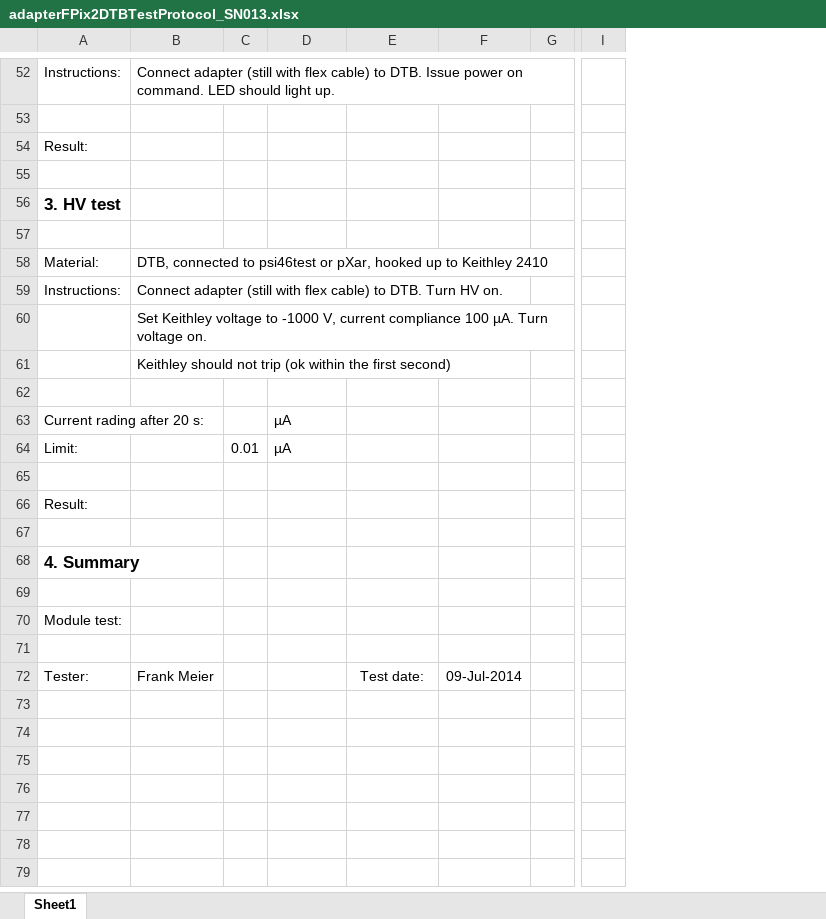
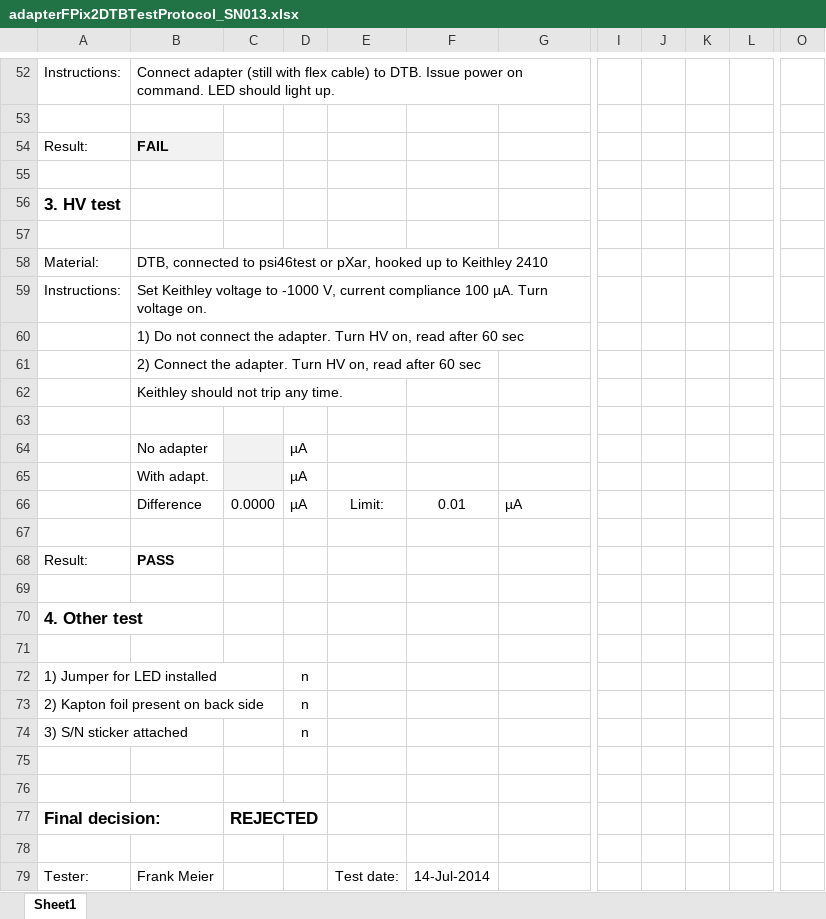
Before and after one commit to jsiado/DTB2FPixModuleAdapter, an Excel workbook: adapterFPix2DTBTestProtocol_SN013.xlsx, sheet Sheet1, drawn as a sheet; only a part is shown, gaps mark what is left out; values as stored, in another font and other column widths than the file's, no borders; conditional formats not drawn; removed rows and columns are numbered as before the commit, all else as after; rows hold the shown columns only; the diff covers the shown part only; the diff names each change by its address in the sheet, - before the commit and + after, or states it on an @@ line.

```diff
--- a/adapterFPix2DTBTestProtocol_SN013.xlsx (sheet Sheet1)
+++ b/adapterFPix2DTBTestProtocol_SN013.xlsx (sheet Sheet1)
+column C, empty
-column G, empty
-column I, empty
+column I, empty
+column J, empty
+column K, empty
+column L, empty
+column O, empty
-B54: (empty)
+B54: FAIL
-B54 fill: none
+B54 fill: #F2F2F2
-B59: Connect adapter (still with flex cable) to DTB. Turn HV on.
+B59: Set Keithley voltage to -1000 V, current compliance 100 µA. Turn voltage on.
-B60: Set Keithley voltage to -1000 V, current compliance 100 µA. Turn voltage on.
+B60: 1) Do not connect the adapter. Turn HV on, read after 60 sec
-B61: Keithley should not trip (ok within the first second)
+B61: 2) Connect the adapter. Turn HV on, read after 60 sec
+row 62:  | Keithley should not trip any time.
-row 63: Current rading after 20 s: |  |  | µA
-row 64: Limit: |  | 0.01 | µA
+row 64:  | No adapter |  | µA
+row 65:  | With adapt. |  | µA
+row 66:  | Difference | 0.0000 | µA | Limit: | 0.01 | µA
-B68: (empty)
+B68: PASS
-A70: 4. Summary
+A70: 4. Other test
-row 70: Module test:
+row 72: 1) Jumper for LED installed |  |  | n
+row 73: 2) Kapton foil present on back side |  |  | n
+row 74: 3) S/N sticker attached |  |  | n
+row 76: (empty)
+row 77: Final decision: |  | REJECTED
+row 78: (empty)
-E79: (empty)
+E79: Test date:
-F79: Test date:
+F79: 14-Jul-2014
-G79: 09-Jul-2014
+G79: (empty)
```
Also changed, not shown: 49 edited cells and cell formats elsewhere in this sheet, formulas that keep their value, adapterFPix2DTBTestProtocol_template.xlsx.
